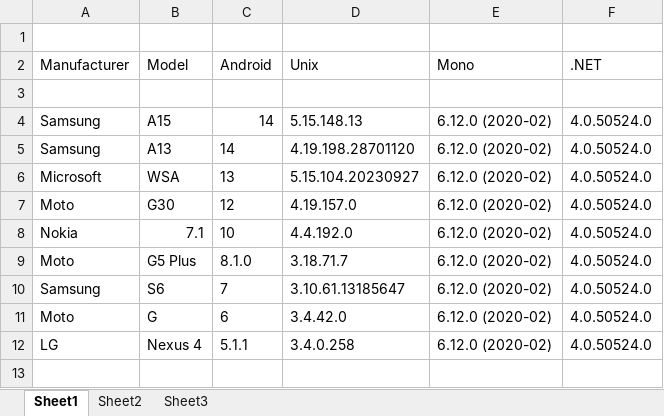
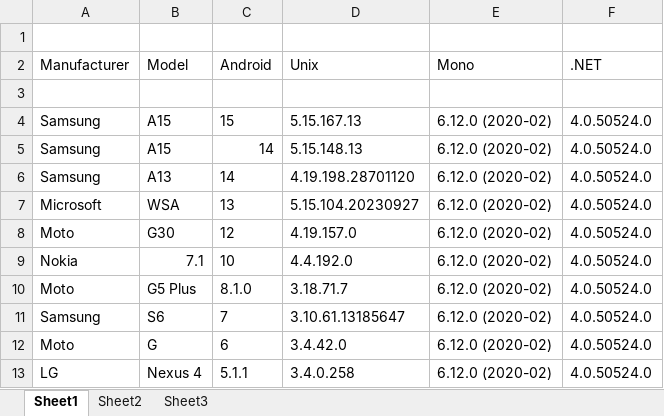
Before and after one commit to derekwilson/PodcastUtilities, an Excel workbook: Android/Support/Notes/NET Environment.xlsx, sheet Sheet1, drawn as a sheet; values as stored, in another font and other column widths than the file's, no borders; the diff names each change by its address in the sheet, - before the commit and + after, or states it on an @@ line.

Commit message:
updated notes

```diff
--- a/Android/Support/Notes/NET Environment.xlsx (sheet Sheet1)
+++ b/Android/Support/Notes/NET Environment.xlsx (sheet Sheet1)
+row 4: Samsung | A15 | 15 | 5.15.167.13 | 6.12.0 (2020-02) | 4.0.50524.0
```
